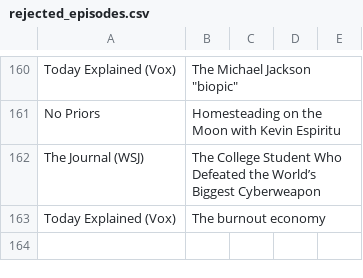
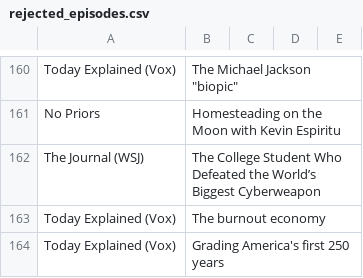
Before and after one commit to cathrinei/AIPodcastClaude, a CSV file: rejected_episodes.csv, drawn as a sheet; only a part is shown, gaps mark what is left out.

```diff
--- a/rejected_episodes.csv
+++ b/rejected_episodes.csv
@@ -163 +163,2 @@ The Journal (WSJ),The College Student Who Defeated the World’s Biggest Cyberwe
 Today Explained (Vox),The burnout economy
+Today Explained (Vox),Grading America's first 250 years
```
Also changed, not shown: AI_KI_Podcasts.csv, AI_KI_Podcasts_arkiv.csv, 1 other file.
